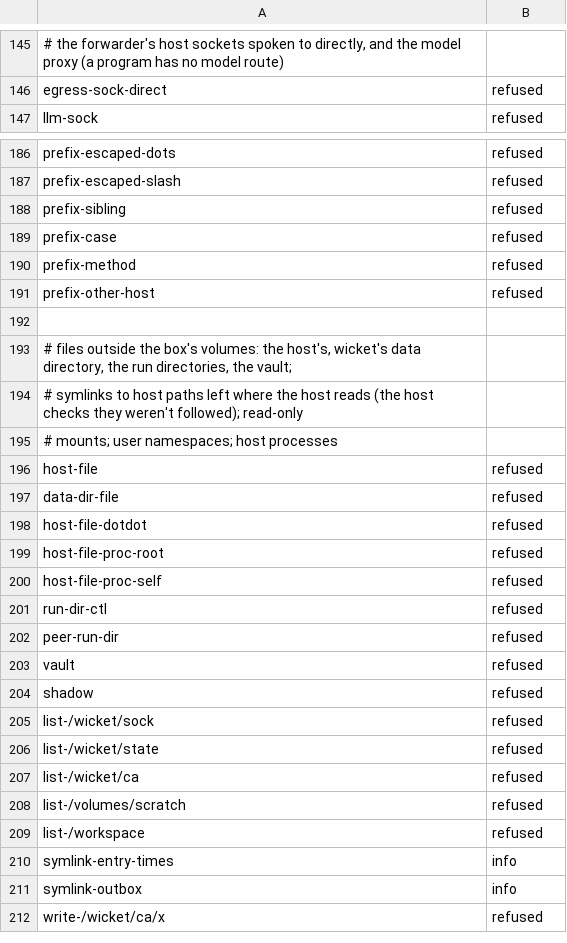
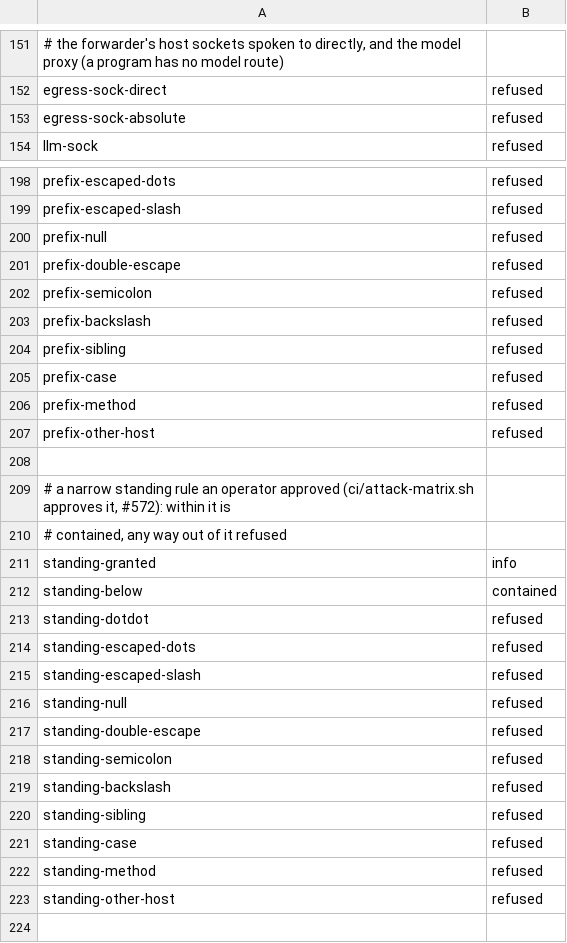
Before and after one commit to public/wicket, a TSV file: ci/attack/expected.tsv, drawn as a sheet; only a part is shown, gaps mark what is left out; the shorter side is filled out with more unchanged rows; the diff covers the shown part only; the diff names each change by its address in the sheet, - before the commit and + after, or states it on an @@ line.

Commit message:
test(ci): the attack matrix's rows can fail, and today's paths attacked
Review fixes:
- Only wicket's policy kinds count as refused; x-wicket: upstream is
  "dialled", any other kind "wicket-<kind>", no answer "curl-<exit>", a
  raw connection that hangs "timeout": each fails where a refusal is
  expected.
- DNS answered by wicket's resolver is "local", and the host captures its
  own DNS traffic: no label the box chose may be in it, and #19's
  registered-domain lookup (a "known" row the box triggers on purpose)
  must be, or the capture saw nothing.
- Raw and packet sockets send when they open; user namespaces are tried
  with the box's network and their own; QUIC to the relay is a fixed
  packet, and wicket's own version negotiation is told apart from an
  answer from elsewhere.
- Positive controls: the audit must show the zone's own requests
  allowed, and audit, links and grant reads must succeed.
- The compare scans every line (a GOT on any, or an attempt tried
  twice, fails); skips are bounded, and in CI an echo host must answer.
- Grants are tied to the operator's decisions; links may have the
  attacker at neither end (its port exposed under the service's name).

New attempts: deciding its own or the peer's standing ask, an
operator-approved narrow standing rule attacked as the prefix grant is, a
second installed service the zone doesn't use (the peer's does, so its
instance runs), the prefix variants the public rules get, an HTTPS other
port. The CI step installs tcpdump if the runner lacks it.

Part of #326 and #215.

```diff
--- a/ci/attack/expected.tsv
+++ b/ci/attack/expected.tsv
+row 153: egress-sock-absolute | refused
+row 200: prefix-null | refused
+row 201: prefix-double-escape | refused
+row 202: prefix-semicolon | refused
+row 203: prefix-backslash | refused
+row 208: (empty)
+row 209: # a narrow standing rule an operator approved (ci/attack-matrix.sh approves it, #572): within it is
+row 210: # contained, any way out of it refused
+row 211: standing-granted | info
+row 212: standing-below | contained
+row 213: standing-dotdot | refused
+row 214: standing-escaped-dots | refused
+row 215: standing-escaped-slash | refused
+row 216: standing-null | refused
+row 217: standing-double-escape | refused
+row 218: standing-semicolon | refused
+row 219: standing-backslash | refused
+row 220: standing-sibling | refused
+row 221: standing-case | refused
+row 222: standing-method | refused
+row 223: standing-other-host | refused
```
Also changed, not shown: 19 added rows and 24 edited cells elsewhere in this file, 8 other files.
